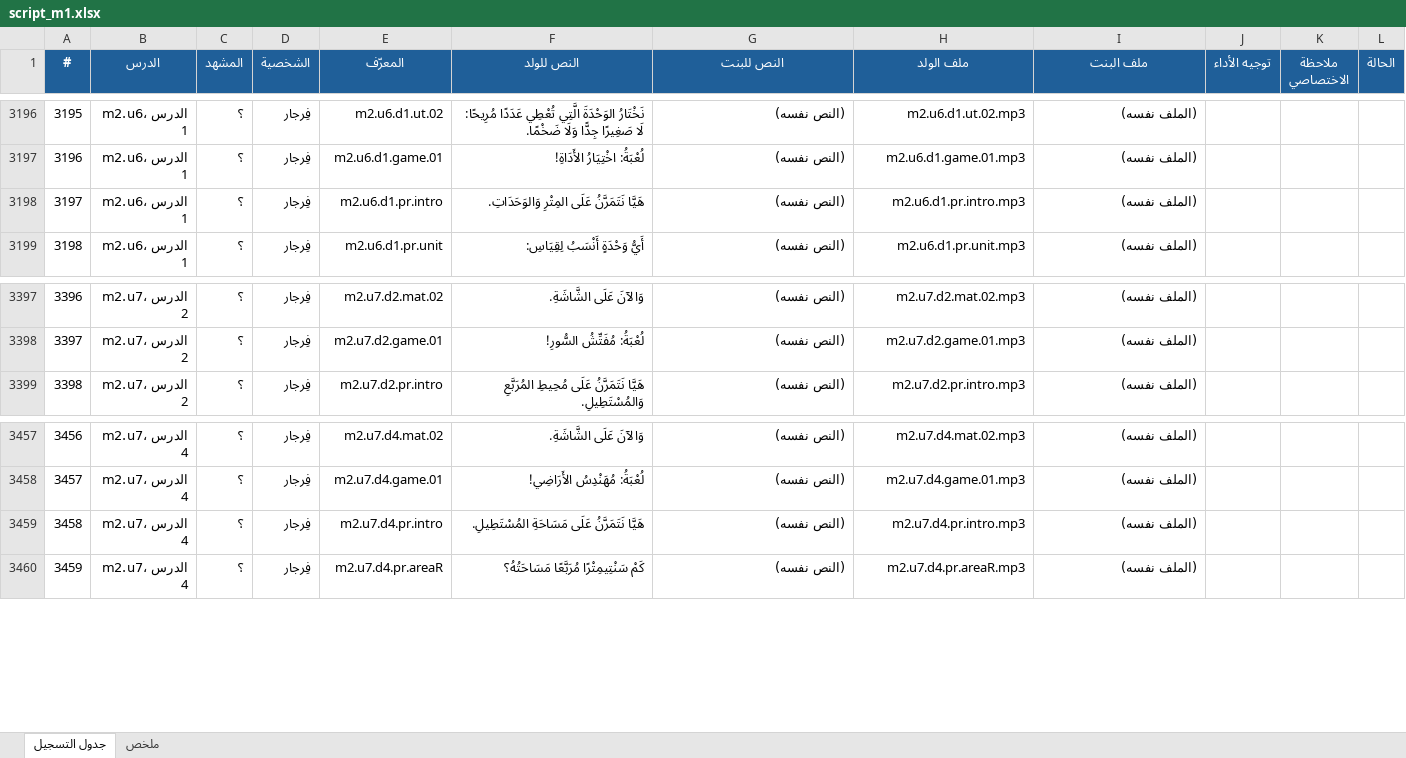
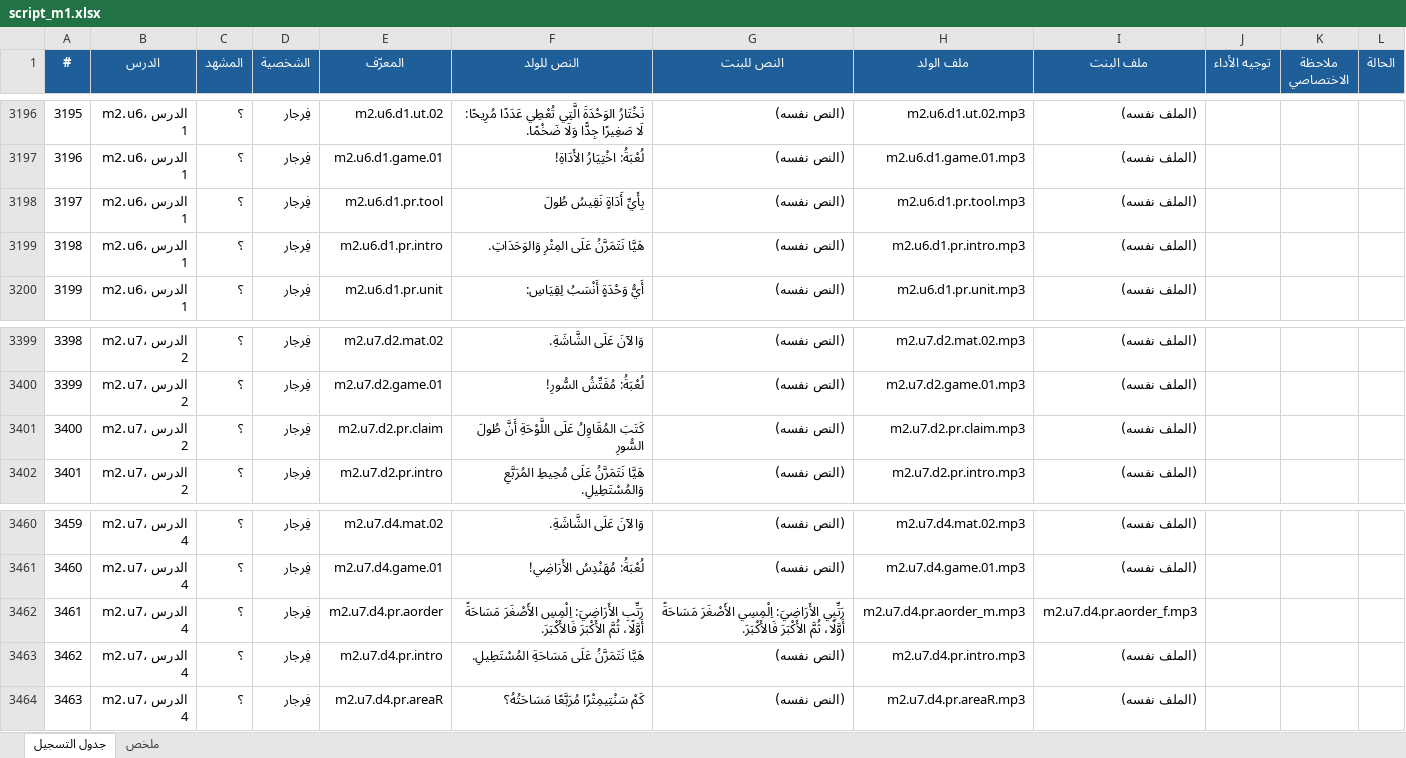
Before and after one commit to waha-math/waha-math, an Excel workbook: dist/script_m1.xlsx, sheet جدول التسجيل, drawn as a sheet; only a part is shown, gaps mark what is left out; values as stored, in another font and other column widths than the file's, no borders; addresses are those after the commit; the diff covers the shown part only; the diff names each change by its address in the sheet, - before the commit and + after, or states it on an @@ line.

```diff
--- a/dist/script_m1.xlsx (sheet جدول التسجيل)
+++ b/dist/script_m1.xlsx (sheet جدول التسجيل)
+row 3198: 3197 | m2.u6، الدرس 1 | ؟ | فِرجار | m2.u6.d1.pr.tool | بِأَيِّ أَدَاةٍ نَقِيسُ طُولَ | (النص نفسه) | m2.u6.d1.pr.tool.mp3 | (الملف نفسه)
@@ column A (#) renumbered between rows 3199 and 7142 @@
+row 3401: 3400 | m2.u7، الدرس 2 | ؟ | فِرجار | m2.u7.d2.pr.claim | كَتَبَ المُقَاوِلُ عَلَى اللَّوْحَةِ أَنَّ طُولَ السُّورِ | (النص نفسه) | m2.u7.d2.pr.claim.mp3 | (الملف نفسه)
+row 3462: 3461 | m2.u7، الدرس 4 | ؟ | فِرجار | m2.u7.d4.pr.aorder | رَتِّبِ الأَرَاضِيَ: اِلْمِسِ الأَصْغَرَ مَسَاحَةً أَوَّلًا، ثُمَّ الأَكْبَرَ فَالأَكْبَرَ. | رَتِّبِي الأَرَاضِيَ: اِلْمِسِي الأَصْغَرَ مَسَاحَةً أَوَّلًا، ثُمَّ الأَكْبَرَ فَالأَكْبَرَ. | m2.u7.d4.pr.aorder_m.mp3 | m2.u7.d4.pr.aorder_f.mp3
```
Also changed, not shown: 21 added rows elsewhere in this sheet, sheet ملخص, 20 other files.
